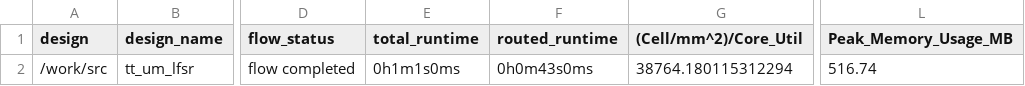
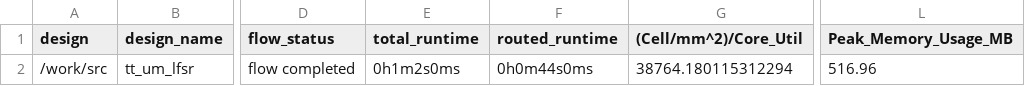
Before and after one commit to TinyTapeout/tinytapeout-07, a CSV file: projects/tt_um_lfsr/stats/metrics.csv, drawn as a sheet; only a part is shown, gaps mark what is left out; the diff names each change by its address in the sheet, - before the commit and + after, or states it on an @@ line.

Commit message:
feat: update project tt_um_lfsr from JamesTimothyMeech/TT07-LFSR
Commit: bb74cc7defcbdaceb39222a537e7146d36a0b6bd
Workflow: https://github.com/JamesTimothyMeech/TT07-LFSR/actions/runs/9302554188

```diff
--- a/projects/tt_um_lfsr/stats/metrics.csv
+++ b/projects/tt_um_lfsr/stats/metrics.csv
-E2 (total_runtime): 0h1m1s0ms
+E2 (total_runtime): 0h1m2s0ms
-F2 (routed_runtime): 0h0m43s0ms
+F2 (routed_runtime): 0h0m44s0ms
-L2 (Peak_Memory_Usage_MB): 516.74
+L2 (Peak_Memory_Usage_MB): 516.96
```
Also changed, not shown: 5 other files.
